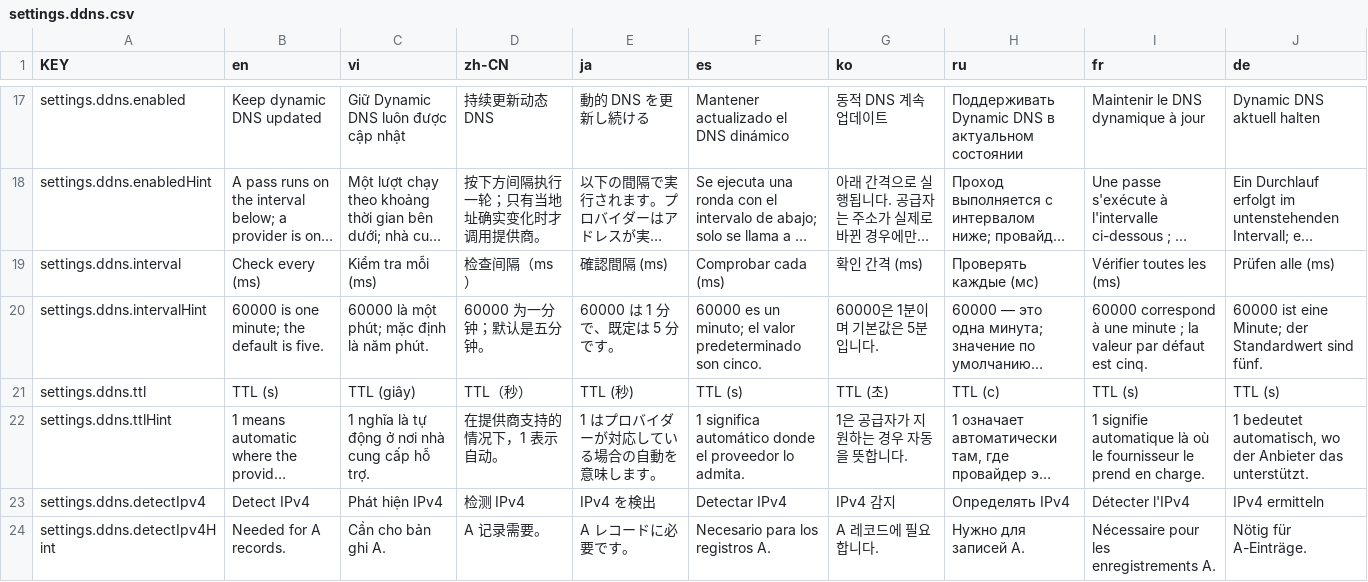
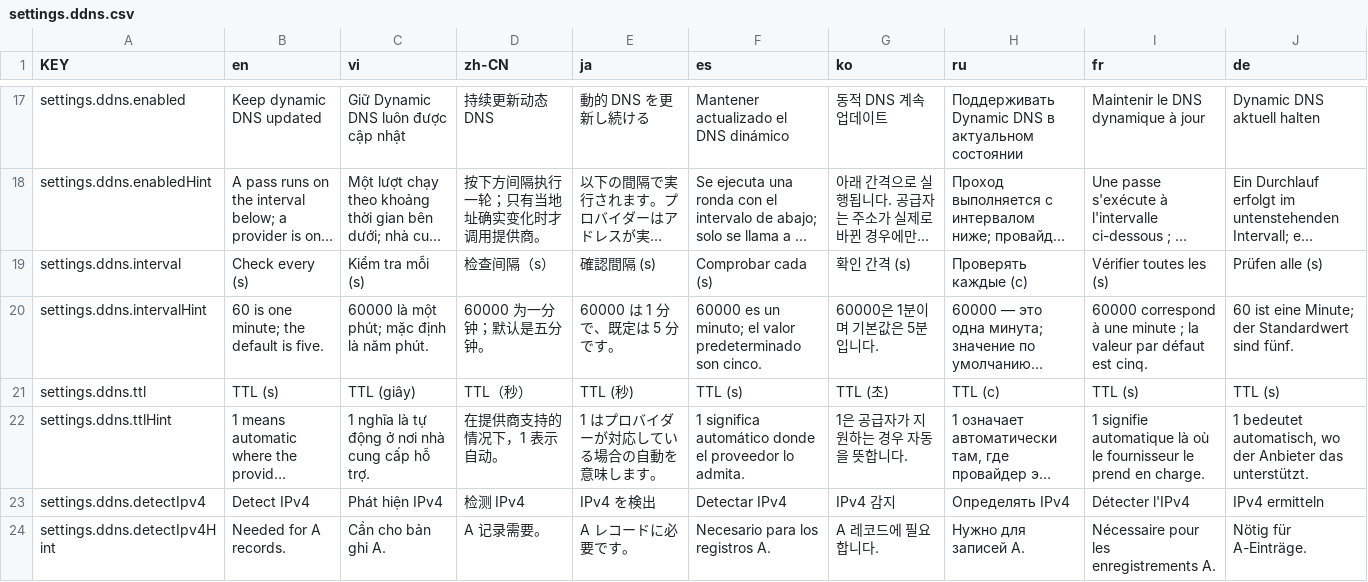
Before and after one commit to NamesMT/home-hosted, a CSV file: uis/stock/i18n/sheets/settings.ddns.csv, drawn as a sheet; only a part is shown, gaps mark what is left out; long unchanged cells end in …; the diff names each change by its address in the sheet, - before the commit and + after, or states it on an @@ line.

```diff
--- a/uis/stock/i18n/sheets/settings.ddns.csv
+++ b/uis/stock/i18n/sheets/settings.ddns.csv
-B19 (en): Check every (ms)
+B19 (en): Check every (s)
-C19 (vi): Kiểm tra mỗi (ms)
+C19 (vi): Kiểm tra mỗi (s)
-D19 (zh-CN): 检查间隔（ms）
+D19 (zh-CN): 检查间隔（s）
-E19 (ja): 確認間隔 (ms)
+E19 (ja): 確認間隔 (s)
-F19 (es): Comprobar cada (ms)
+F19 (es): Comprobar cada (s)
-G19 (ko): 확인 간격 (ms)
+G19 (ko): 확인 간격 (s)
-H19 (ru): Проверять каждые (мс)
+H19 (ru): Проверять каждые (с)
-I19 (fr): Vérifier toutes les (ms)
+I19 (fr): Vérifier toutes les (s)
-J19 (de): Prüfen alle (ms)
+J19 (de): Prüfen alle (s)
-B20 (en): 60000 is one minute; the default is five.
+B20 (en): 60 is one minute; the default is five.
-J20 (de): 60000 ist eine…
+J20 (de): 60 ist eine…
```
Also changed, not shown: uis/stock/i18n/sheets/settings.auth.csv, uis/stock/i18n/sheets/settings.host.csv, 13 other files.
